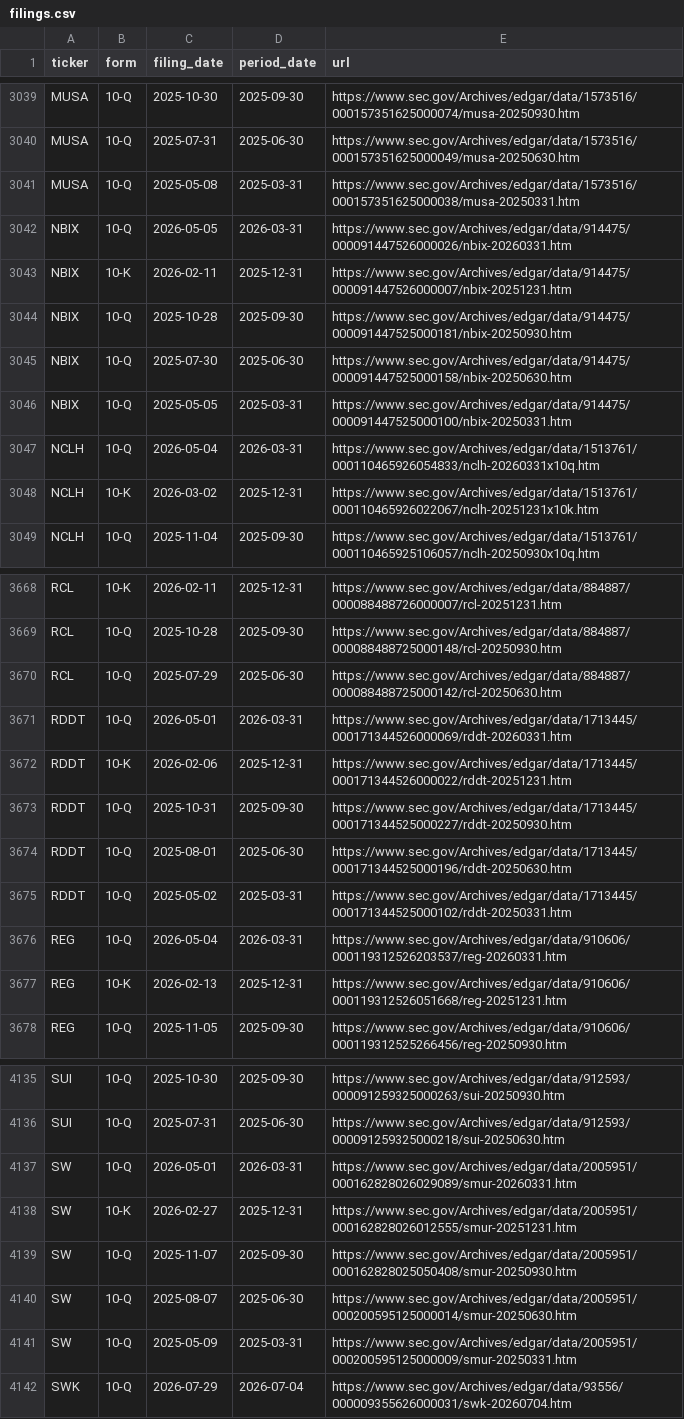
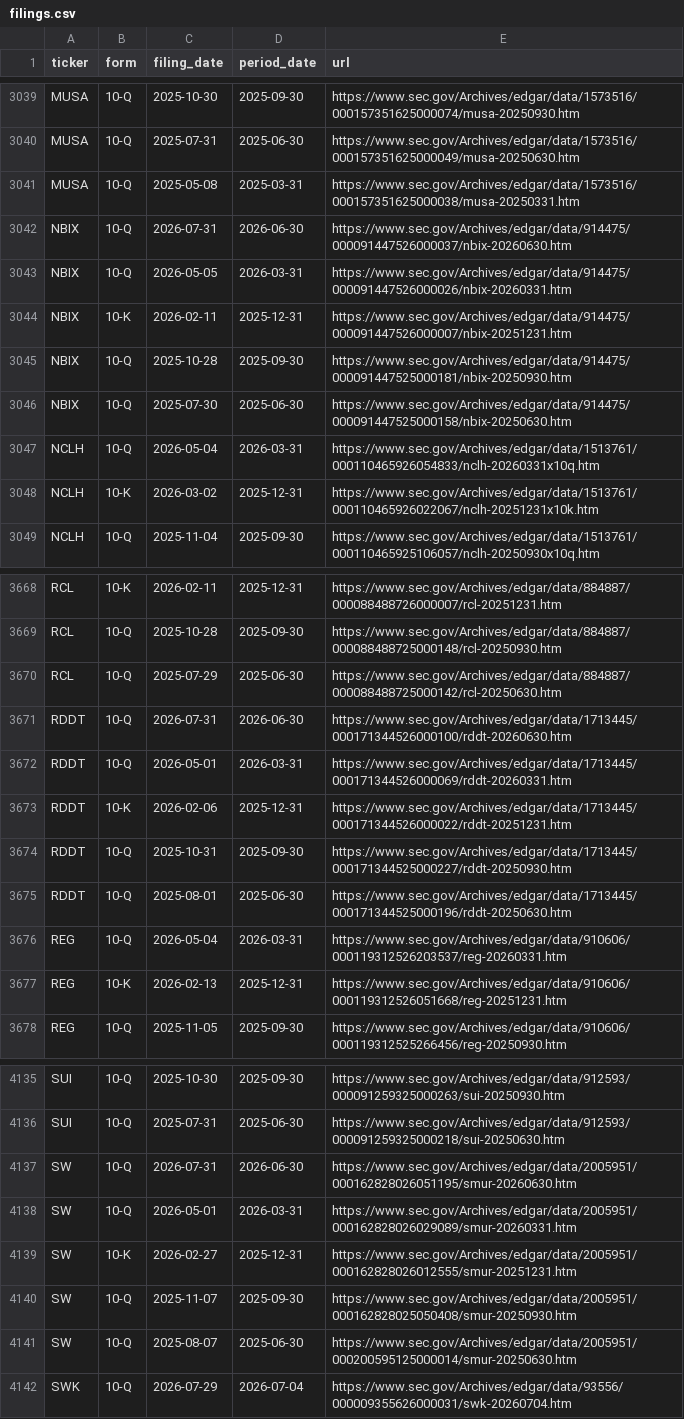
Before and after one commit to nikthetrip/Fundamentals-Screener, a CSV file: data/filings.csv, drawn as a sheet; only a part is shown, gaps mark what is left out; removed rows and columns are numbered as before the commit, all else as after; the diff covers the shown part only; the diff names each change by its address in the sheet, - before the commit and + after, or states it on an @@ line.

```diff
--- a/data/filings.csv
+++ b/data/filings.csv
+row 3042: NBIX | 10-Q | 2026-07-31 | 2026-06-30 | https://www.sec.gov/Archives/edgar/data/914475/000091447526000037/nbix-20260630.htm
-row 3046: NBIX | 10-Q | 2025-05-05 | 2025-03-31 | https://www.sec.gov/Archives/edgar/data/914475/000091447525000100/nbix-20250331.htm
+row 3671: RDDT | 10-Q | 2026-07-31 | 2026-06-30 | https://www.sec.gov/Archives/edgar/data/1713445/000171344526000100/rddt-20260630.htm
-row 3675: RDDT | 10-Q | 2025-05-02 | 2025-03-31 | https://www.sec.gov/Archives/edgar/data/1713445/000171344525000102/rddt-20250331.htm
+row 4137: SW | 10-Q | 2026-07-31 | 2026-06-30 | https://www.sec.gov/Archives/edgar/data/2005951/000162828026051195/smur-20260630.htm
-row 4141: SW | 10-Q | 2025-05-09 | 2025-03-31 | https://www.sec.gov/Archives/edgar/data/2005951/000200595125000009/smur-20250331.htm
```
Also changed, not shown: 3 added rows and 3 removed rows elsewhere in this file, 3 other files.
